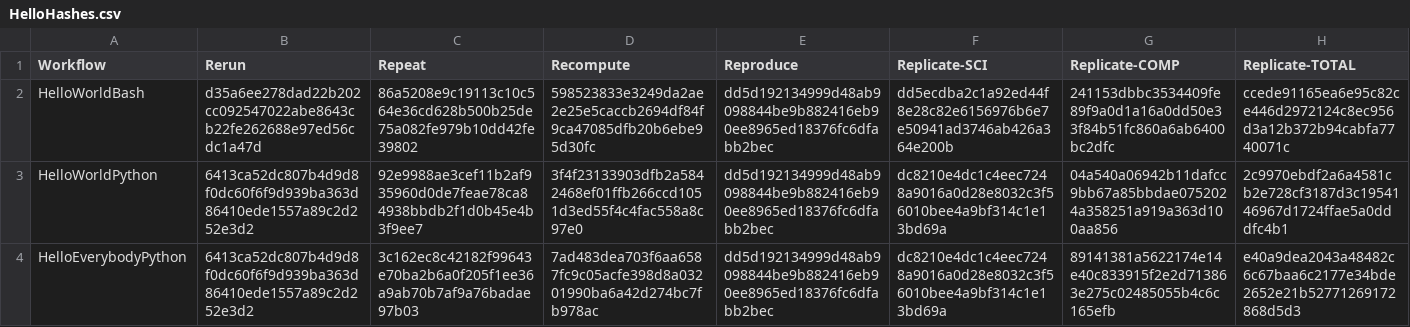
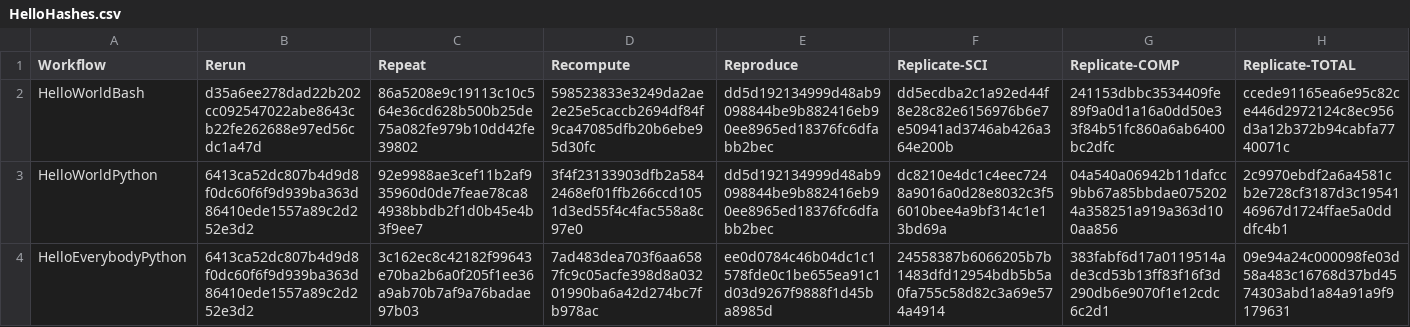
Before and after one commit to ICRAR/daliuge, a CSV file: docs/architecture/reproducibility/HelloHashes.csv, drawn as a sheet.

Commit message:
Updates with correct 'hello everybody behaviour'

```diff
--- a/docs/architecture/reproducibility/HelloHashes.csv
+++ b/docs/architecture/reproducibility/HelloHashes.csv
@@ -3,2 +3,2 @@ HelloWorldBash,d35a6ee278dad22b202cc092547022abe8643cb22fe262688e97ed56cdc1a47d,
 HelloWorldPython,6413ca52dc807b4d9d8f0dc60f6f9d939ba363d86410ede1557a89c2d252e3d2,92e9988ae3cef11b2af935960d0de7feae78ca84938bbdb2f1d0b45e4b3f9ee7,3f4f23133903dfb2a5842468ef01ffb266ccd1051d3ed55f4c4fac558a8c97e0,dd5d192134999d48ab9098844be9b882416eb90ee8965ed18376fc6dfabb2bec,dc8210e4dc1c4eec7248a9016a0d28e8032c3f56010bee4a9bf314c1e13bd69a,04a540a06942b11dafcc9bb67a85bbdae0752024a358251a919a363d100aa856,2c9970ebdf2a6a4581cb2e728cf3187d3c1954146967d1724ffae5a0dddfc4b1
-HelloEverybodyPython,6413ca52dc807b4d9d8f0dc60f6f9d939ba363d86410ede1557a89c2d252e3d2,3c162ec8c42182f99643e70ba2b6a0f205f1ee36a9ab70b7af9a76badae97b03,7ad483dea703f6aa6587fc9c05acfe398d8a03201990ba6a42d274bc7fb978ac,dd5d192134999d48ab9098844be9b882416eb90ee8965ed18376fc6dfabb2bec,dc8210e4dc1c4eec7248a9016a0d28e8032c3f56010bee4a9bf314c1e13bd69a,89141381a5622174e14e40c833915f2e2d713863e275c02485055b4c6c165efb,e40a9dea2043a48482c6c67baa6c2177e34bde2652e21b52771269172868d5d3
+HelloEverybodyPython,6413ca52dc807b4d9d8f0dc60f6f9d939ba363d86410ede1557a89c2d252e3d2,3c162ec8c42182f99643e70ba2b6a0f205f1ee36a9ab70b7af9a76badae97b03,7ad483dea703f6aa6587fc9c05acfe398d8a03201990ba6a42d274bc7fb978ac,ee0d0784c46b04dc1c1578fde0c1be655ea91c1d03d9267f9888f1d45ba8985d,24558387b6066205b7b1483dfd12954bdb5b5a0fa755c58d82c3a69e574a4914,383fabf6d17a0119514ade3cd53b13ff83f16f3d290db6e9070f1e12cdc6c2d1,09e94a24c000098fe03d58a483c16768d37bd4574303abd1a84a91a9f9179631
```
